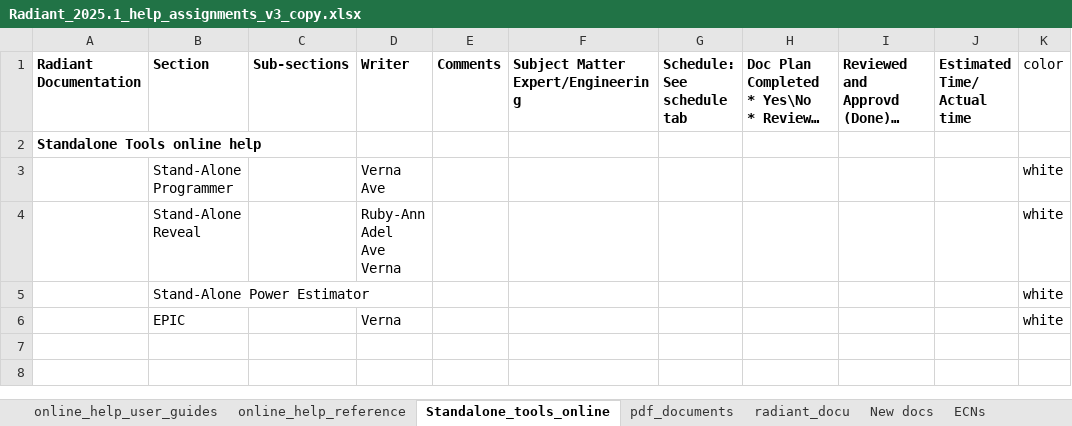
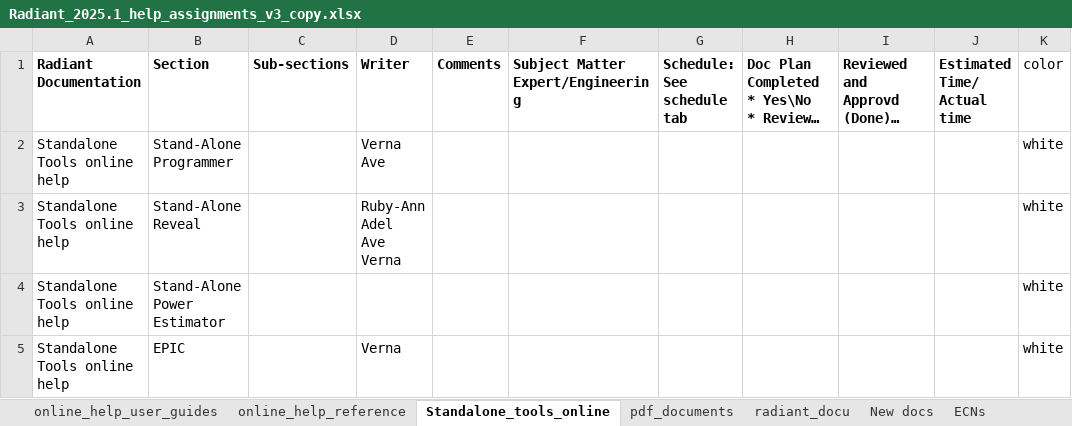
Before and after one commit to nathan-rushing/help_dashboard_django, an Excel workbook: dashboard/online_help/management/dataset/Radiant_2025.1_help_assignments_v3_copy.xlsx, sheet Standalone_tools_online, drawn as a sheet; only a part is shown; long unchanged cells end in …; values as stored, in another font and other column widths than the file's, no borders; conditional formats not drawn; removed rows and columns are numbered as before the commit, all else as after; rows hold the shown columns only; the diff names each change by its address in the sheet, - before the commit and + after, or states it on an @@ line.

```diff
--- a/dashboard/online_help/management/dataset/Radiant_2025.1_help_assignments_v3_copy.xlsx (sheet Standalone_tools_online)
+++ b/dashboard/online_help/management/dataset/Radiant_2025.1_help_assignments_v3_copy.xlsx (sheet Standalone_tools_online)
-row 2: Standalone Tools online help
-A2:A5 (Radiant Documentation): (empty)
+A2:A5 (Radiant Documentation): Standalone Tools online help
```
Also changed, not shown: sheet online_help_user_guides, sheet online_help_reference, sheet pdf_documents, 10 other files.
